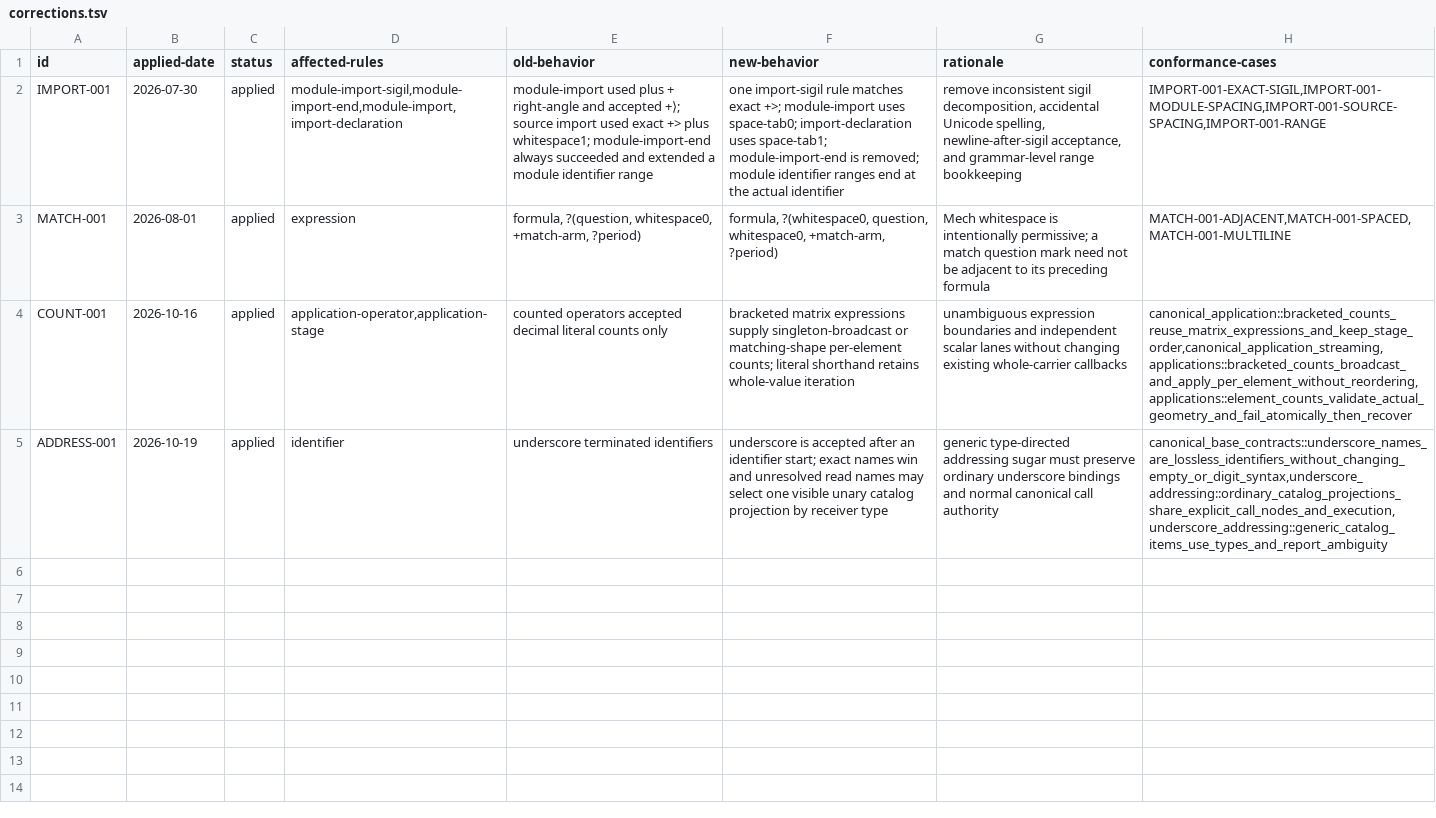
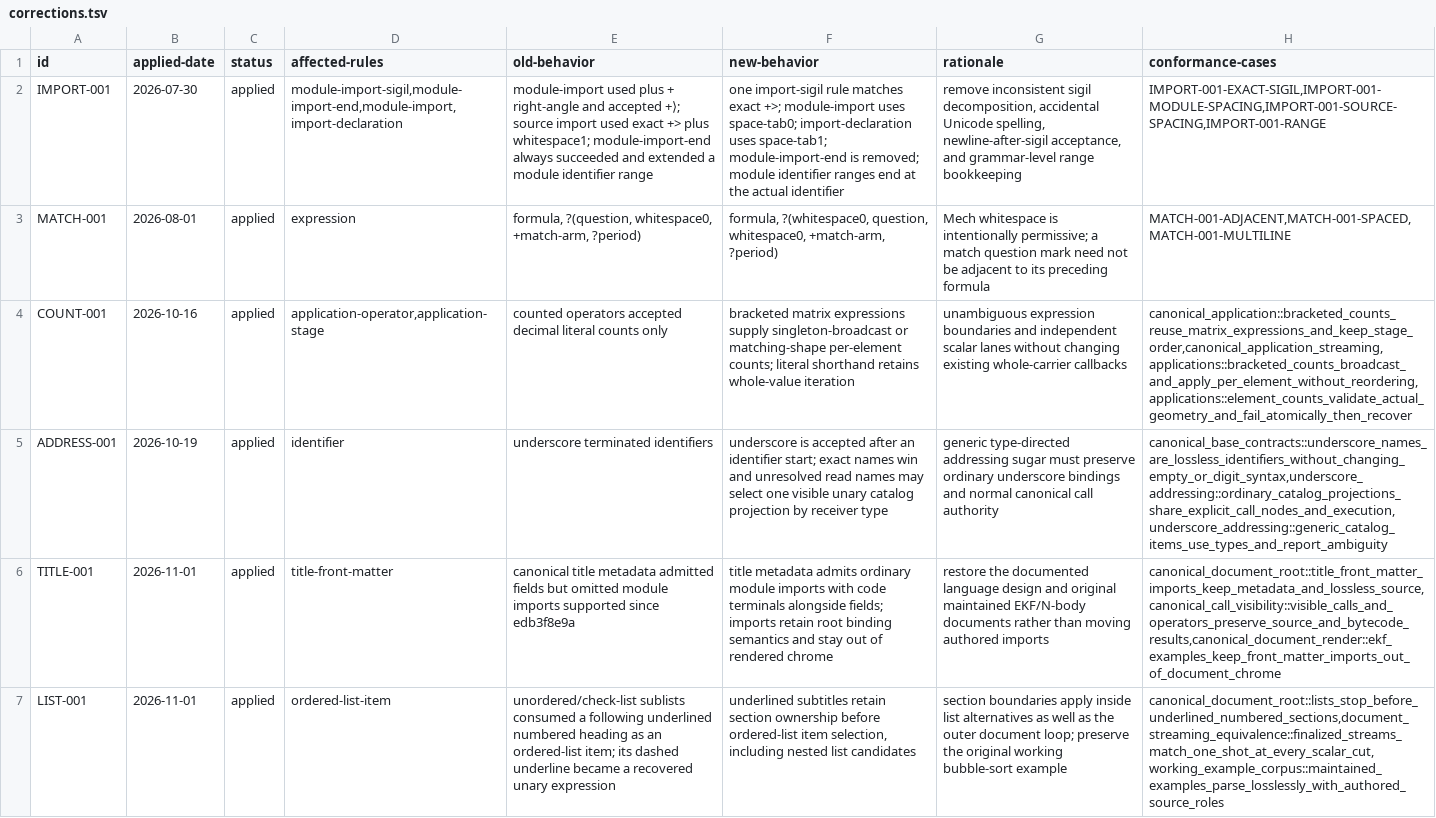
Before and after one commit to mech-lang/mech, a TSV file: docs/design/grammar-audit/corrections.tsv, drawn as a sheet; the diff names each change by its address in the sheet, - before the commit and + after, or states it on an @@ line.

Commit message:
Optimize retained parsing and enforce example browser contracts

```diff
--- a/docs/design/grammar-audit/corrections.tsv
+++ b/docs/design/grammar-audit/corrections.tsv
+row 6: TITLE-001 | 2026-11-01 | applied | title-front-matter | canonical title metadata admitted fields but omitted module imports supported since edb3f8e9a | title metadata admits ordinary module imports with code terminals alongside fields; imports retain root binding semantics and stay out of rendered chrome | restore the documented language design and original maintained EKF/N-body documents rather than moving authored imports | canonical_document_root::title_front_matter_imports_keep_metadata_and_lossless_source,canonical_call_visibility::visible_calls_and_operators_preserve_source_and_bytecode_results,canonical_document_render::ekf_examples_keep_front_matter_imports_out_of_document_chrome
+row 7: LIST-001 | 2026-11-01 | applied | ordered-list-item | unordered/check-list sublists consumed a following underlined numbered heading as an ordered-list item; its dashed underline became a recovered unary expression | underlined subtitles retain section ownership before ordered-list item selection, including nested list candidates | section boundaries apply inside list alternatives as well as the outer document loop; preserve the original working bubble-sort example | canonical_document_root::lists_stop_before_underlined_numbered_sections,document_streaming_equivalence::finalized_streams_match_one_shot_at_every_scalar_cut,working_example_corpus::maintained_examples_parse_losslessly_with_authored_source_roles
```
Also changed, not shown: docs/design/grammar-audit/canonical-dependencies.tsv, docs/design/grammar-audit/grammar-component-boundaries.tsv, 27 other files.
